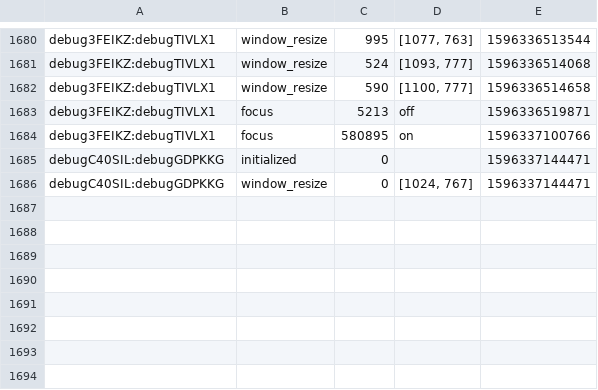
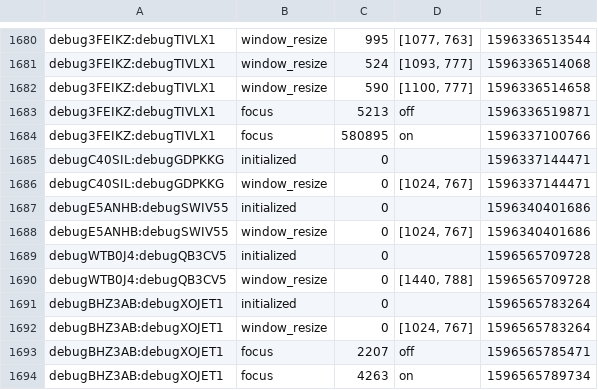
Before and after one commit to qianqiancui/Two-Step-Task, a CSV file: eventdata.csv, drawn as a sheet; only a part is shown, gaps mark what is left out.

```diff
--- a/eventdata.csv
+++ b/eventdata.csv
@@ -1686 +1686,9 @@ debugC40SIL:debugGDPKKG,initialized,0,,1596337144471
 debugC40SIL:debugGDPKKG,window_resize,0,"[1024, 767]",1596337144471
+debugE5ANHB:debugSWIV55,initialized,0,,1596340401686
+debugE5ANHB:debugSWIV55,window_resize,0,"[1024, 767]",1596340401686
+debugWTB0J4:debugQB3CV5,initialized,0,,1596565709728
+debugWTB0J4:debugQB3CV5,window_resize,0,"[1440, 788]",1596565709728
+debugBHZ3AB:debugXOJET1,initialized,0,,1596565783264
+debugBHZ3AB:debugXOJET1,window_resize,0,"[1024, 767]",1596565783264
+debugBHZ3AB:debugXOJET1,focus,2207,off,1596565785471
+debugBHZ3AB:debugXOJET1,focus,4263,on,1596565789734
```
Also changed, not shown: 3 other files.
